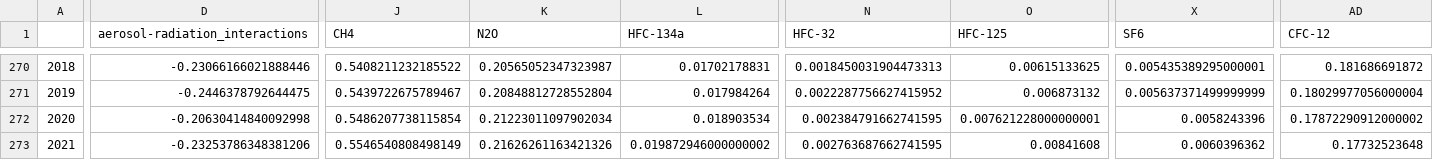
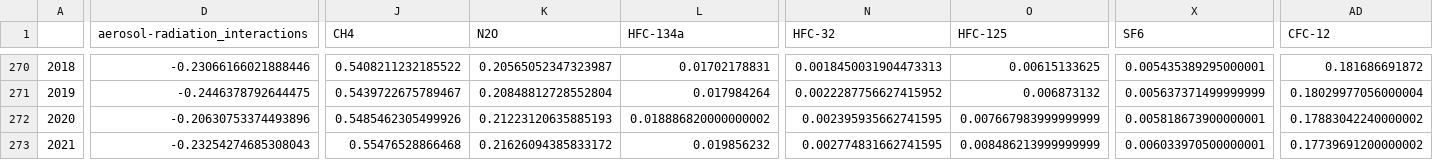
Before and after one commit to ClimateIndicator/forcing-timeseries, a CSV file: output/ERF_best_1750-2023.csv, drawn as a sheet; only a part is shown, gaps mark what is left out; the diff covers the shown part only; the diff names each change by its address in the sheet, - before the commit and + after, or states it on an @@ line.

```diff
--- a/output/ERF_best_1750-2023.csv
+++ b/output/ERF_best_1750-2023.csv
-D272 (aerosol-radiation_interactions): -0.20630414840092998
+D272 (aerosol-radiation_interactions): -0.20630753374493896
-J272 (CH4): 0.5486207738115854
+J272 (CH4): 0.5485462305499926
-K272 (N2O): 0.21223011097902034
+K272 (N2O): 0.21223120635885193
-L272 (HFC-134a): 0.018903534
+L272 (HFC-134a): 0.018886820000000002
-N272 (HFC-32): 0.002384791662741595
+N272 (HFC-32): 0.002395935662741595
-O272 (HFC-125): 0.007621228000000001
+O272 (HFC-125): 0.007667983999999999
-X272 (SF6): 0.0058243396
+X272 (SF6): 0.005818673900000001
-AD272 (CFC-12): 0.17872290912000002
+AD272 (CFC-12): 0.17883042240000002
-D273 (aerosol-radiation_interactions): -0.23253786348381206
+D273 (aerosol-radiation_interactions): -0.23254274685308043
-J273 (CH4): 0.5546540808498149
+J273 (CH4): 0.55476528866468
-K273 (N2O): 0.21626261163421326
+K273 (N2O): 0.21626094385833172
-L273 (HFC-134a): 0.019872946000000002
+L273 (HFC-134a): 0.019856232
-N273 (HFC-32): 0.002763687662741595
+N273 (HFC-32): 0.002774831662741595
-O273 (HFC-125): 0.00841608
+O273 (HFC-125): 0.008486213999999999
-X273 (SF6): 0.0060396362
+X273 (SF6): 0.006033970500000001
-AD273 (CFC-12): 0.17732523648
+AD273 (CFC-12): 0.17739691200000002
```
Also changed, not shown: 60 edited cells elsewhere in this file, output/ERF_best_DAMIP_1750-2023.csv, output/ERF_best_aggregates_1750-2023.csv, 11 other files.
